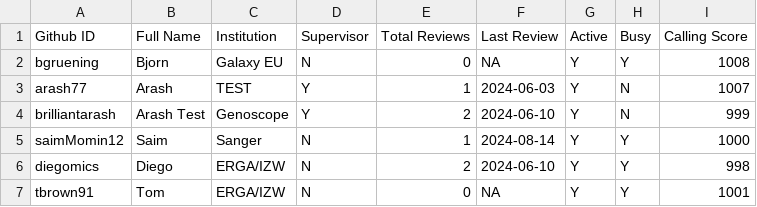
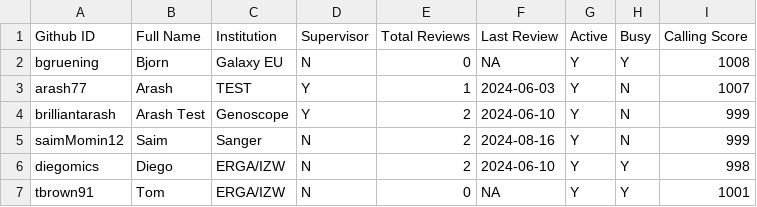
Before and after one commit to arash77/EARs, a CSV file: rev/reviewers_list.csv, drawn as a sheet.

```diff
--- a/rev/reviewers_list.csv
+++ b/rev/reviewers_list.csv
@@ -4,3 +4,3 @@ arash77,Arash,TEST,Y,1,2024-06-03,Y,N,1007
 brilliantarash,Arash Test,Genoscope,Y,2,2024-06-10,Y,N,999
-saimMomin12,Saim,Sanger,N,1,2024-08-14,Y,Y,1000
+saimMomin12,Saim,Sanger,N,2,2024-08-16,Y,N,999
 diegomics,Diego,ERGA/IZW,N,2,2024-06-10,Y,Y,998
```
Also changed, not shown: rev/EAR_reviews.csv.
